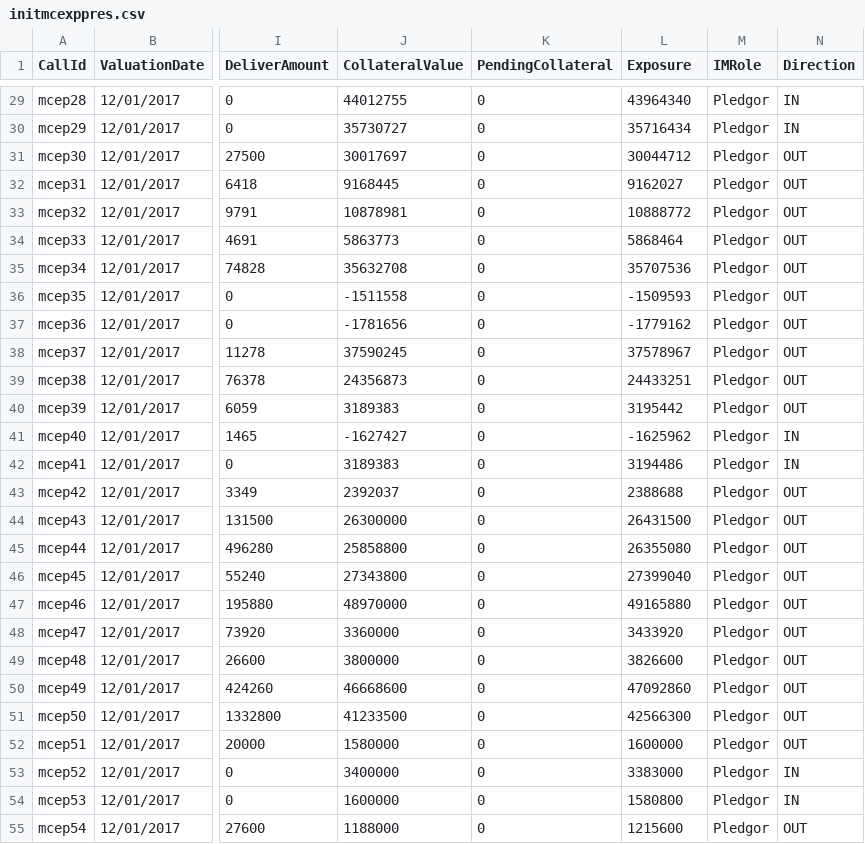
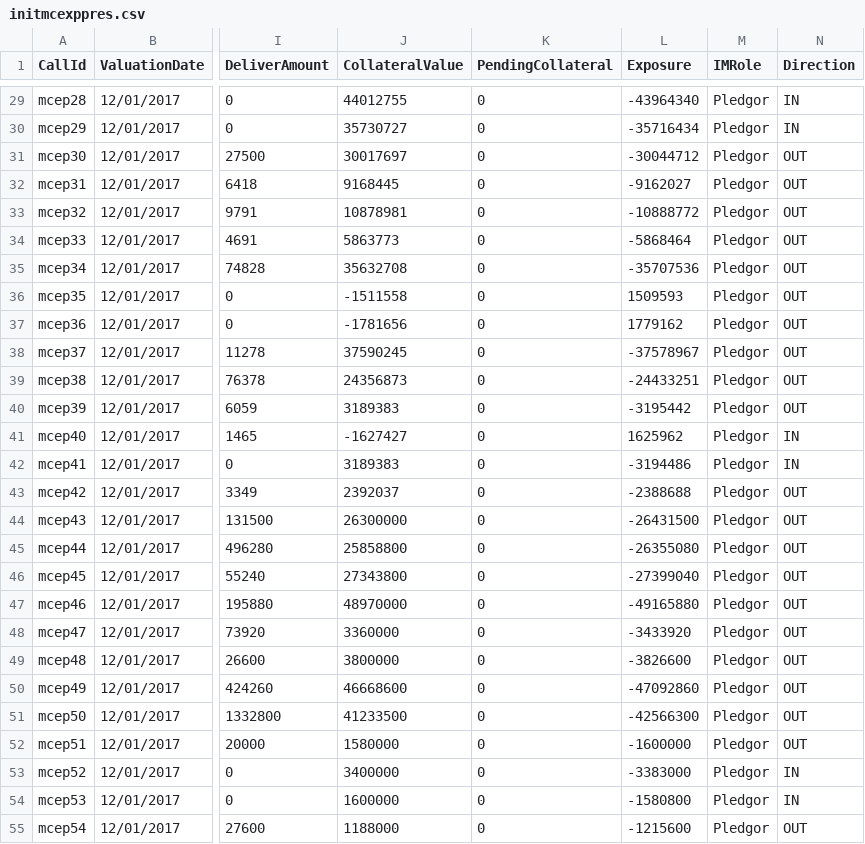
Before and after one commit to AcuoFS/acuo-data, a CSV file: graph-data/csv/initmcexppres.csv, drawn as a sheet; only a part is shown, gaps mark what is left out; the diff covers the shown part only; the diff names each change by its address in the sheet, - before the commit and + after, or states it on an @@ line.

Commit message:
OW-341 Fixed exposure sign

```diff
--- a/graph-data/csv/initmcexppres.csv
+++ b/graph-data/csv/initmcexppres.csv
-L29 (Exposure): 43964340
+L29 (Exposure): -43964340
-L30 (Exposure): 35716434
+L30 (Exposure): -35716434
-L31 (Exposure): 30044712
+L31 (Exposure): -30044712
-L32 (Exposure): 9162027
+L32 (Exposure): -9162027
-L33 (Exposure): 10888772
+L33 (Exposure): -10888772
-L34 (Exposure): 5868464
+L34 (Exposure): -5868464
-L35 (Exposure): 35707536
+L35 (Exposure): -35707536
-L36 (Exposure): -1509593
+L36 (Exposure): 1509593
-L37 (Exposure): -1779162
+L37 (Exposure): 1779162
-L38 (Exposure): 37578967
+L38 (Exposure): -37578967
-L39 (Exposure): 24433251
+L39 (Exposure): -24433251
-L40 (Exposure): 3195442
+L40 (Exposure): -3195442
-L41 (Exposure): -1625962
+L41 (Exposure): 1625962
-L42 (Exposure): 3194486
+L42 (Exposure): -3194486
-L43 (Exposure): 2388688
+L43 (Exposure): -2388688
-L44 (Exposure): 26431500
+L44 (Exposure): -26431500
-L45 (Exposure): 26355080
+L45 (Exposure): -26355080
-L46 (Exposure): 27399040
+L46 (Exposure): -27399040
-L47 (Exposure): 49165880
+L47 (Exposure): -49165880
-L48 (Exposure): 3433920
+L48 (Exposure): -3433920
-L49 (Exposure): 3826600
+L49 (Exposure): -3826600
-L50 (Exposure): 47092860
+L50 (Exposure): -47092860
-L51 (Exposure): 42566300
+L51 (Exposure): -42566300
-L52 (Exposure): 1600000
+L52 (Exposure): -1600000
-L53 (Exposure): 3383000
+L53 (Exposure): -3383000
-L54 (Exposure): 1580800
+L54 (Exposure): -1580800
-L55 (Exposure): 1215600
+L55 (Exposure): -1215600
```
Also changed, not shown: 27 edited cells elsewhere in this file, graph-data/csv/initmcpres.csv.
